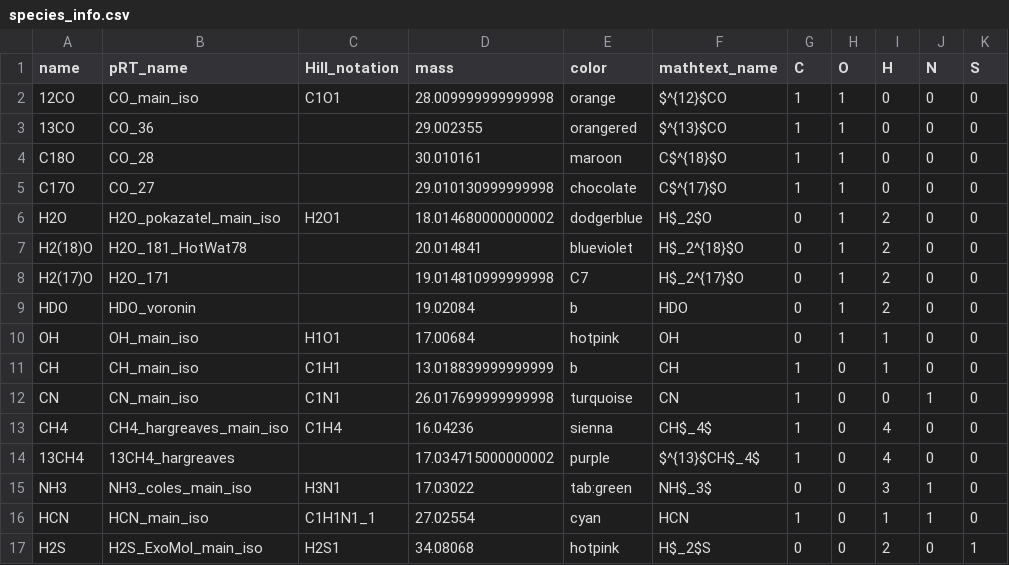
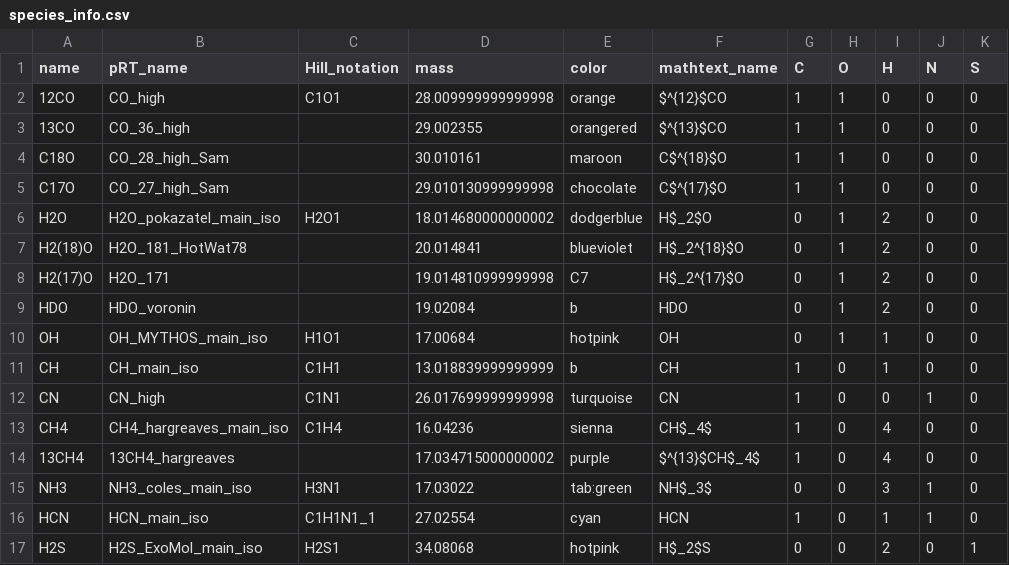
Before and after one commit to NatalieGrasser/atm_retrieval, a CSV file: atm_retrieval/species_info.csv, drawn as a sheet; only a part is shown; the diff covers the shown part only.

```diff
--- a/atm_retrieval/species_info.csv
+++ b/atm_retrieval/species_info.csv
@@ -1,6 +1,6 @@
 name,pRT_name,Hill_notation,mass,color,mathtext_name,C,O,H,N,S
-12CO,CO_main_iso,C1O1,28.009999999999998,orange,$^{12}$CO,1,1,0,0,0
-13CO,CO_36,,29.002355,orangered,$^{13}$CO,1,1,0,0,0
-C18O,CO_28,,30.010161,maroon,C$^{18}$O,1,1,0,0,0
-C17O,CO_27,,29.010130999999998,chocolate,C$^{17}$O,1,1,0,0,0
+12CO,CO_high,C1O1,28.009999999999998,orange,$^{12}$CO,1,1,0,0,0
+13CO,CO_36_high,,29.002355,orangered,$^{13}$CO,1,1,0,0,0
+C18O,CO_28_high_Sam,,30.010161,maroon,C$^{18}$O,1,1,0,0,0
+C17O,CO_27_high_Sam,,29.010130999999998,chocolate,C$^{17}$O,1,1,0,0,0
 H2O,H2O_pokazatel_main_iso,H2O1,18.014680000000002,dodgerblue,H$_2$O,0,1,2,0,0
@@ -9,5 +9,5 @@ H2(17)O,H2O_171,,19.014810999999998,C7,H$_2^{17}$O,0,1,2,0,0
 HDO,HDO_voronin,,19.02084,b,HDO,0,1,2,0,0
-OH,OH_main_iso,H1O1,17.00684,hotpink,OH,0,1,1,0,0
+OH,OH_MYTHOS_main_iso,H1O1,17.00684,hotpink,OH,0,1,1,0,0
 CH,CH_main_iso,C1H1,13.018839999999999,b,CH,1,0,1,0,0
-CN,CN_main_iso,C1N1,26.017699999999998,turquoise,CN,1,0,0,1,0
+CN,CN_high,C1N1,26.017699999999998,turquoise,CN,1,0,0,1,0
 CH4,CH4_hargreaves_main_iso,C1H4,16.04236,sienna,CH$_4$,1,0,4,0,0
```
Also changed, not shown: 4 added rows and 13 edited cells elsewhere in this file, 3 other files.
